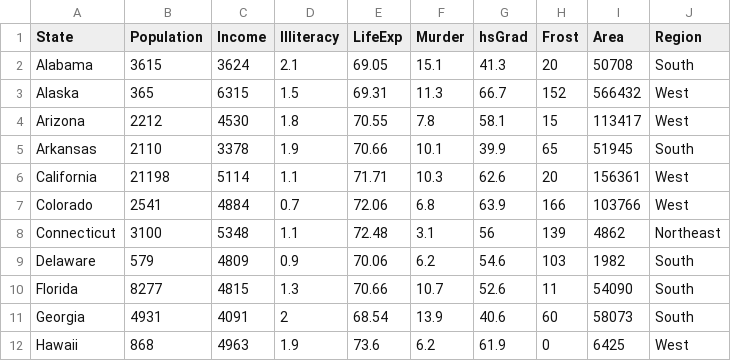
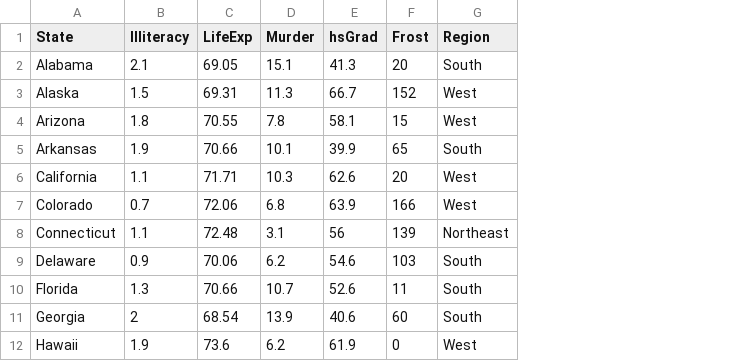
Before and after one commit to monicameyer/MSAN622_repo_meyer, a CSV file: statex77_parallel.csv, drawn as a sheet; only a part is shown; the diff names each change by its address in the sheet, - before the commit and + after, or states it on an @@ line.

```diff
--- a/statex77_parallel.csv
+++ b/statex77_parallel.csv
-column B (Population), rows 2-12: 3615 | 365 | 2212 | 2110 | 21198 | 2541 | 3100 | 579 | 8277 | 4931 | 868
-column C (Income), rows 2-12: 3624 | 6315 | 4530 | 3378 | 5114 | 4884 | 5348 | 4809 | 4815 | 4091 | 4963
-column I (Area), rows 2-12: 50708 | 566432 | 113417 | 51945 | 156361 | 103766 | 4862 | 1982 | 54090 | 58073 | 6425
```
Also changed, not shown: 4 other files.
